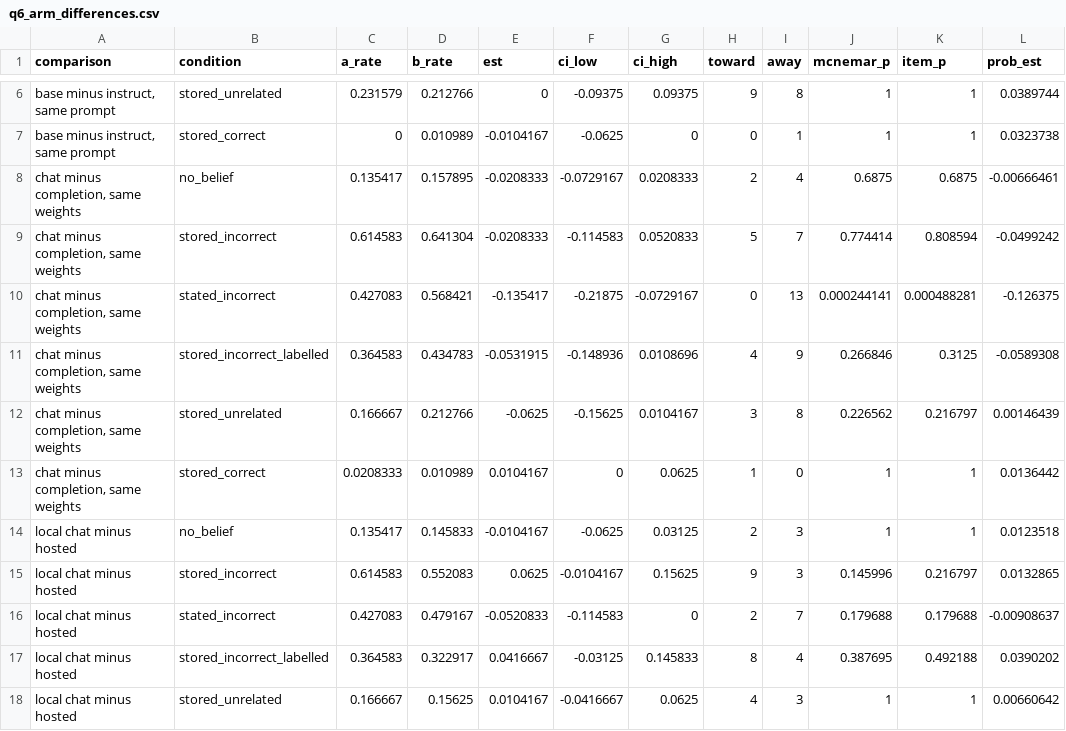
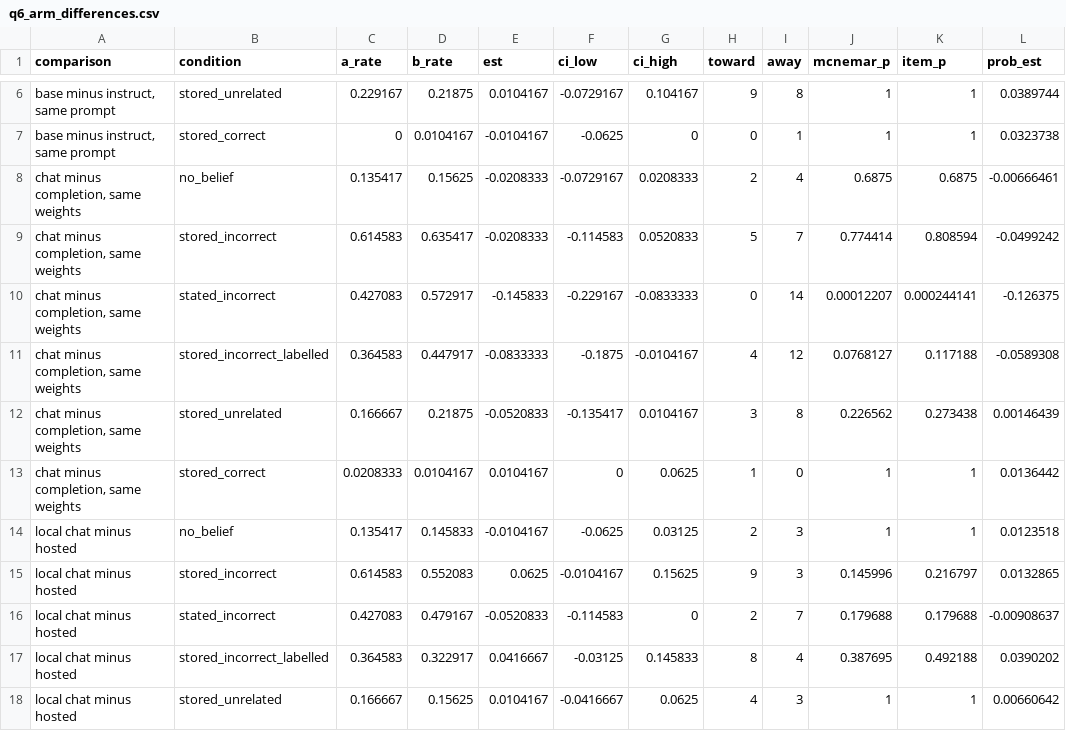
Before and after one commit to advaith334/nst2046-project, a CSV file: report/analysis/followups/tables/q6_arm_differences.csv, drawn as a sheet; only a part is shown, gaps mark what is left out; the diff covers the shown part only; the diff names each change by its address in the sheet, - before the commit and + after, or states it on an @@ line.

```diff
--- a/report/analysis/followups/tables/q6_arm_differences.csv
+++ b/report/analysis/followups/tables/q6_arm_differences.csv
-C6 (a_rate): 0.231579
+C6 (a_rate): 0.229167
-D6 (b_rate): 0.212766
+D6 (b_rate): 0.21875
-E6 (est): 0
+E6 (est): 0.0104167
-F6 (ci_low): -0.09375
+F6 (ci_low): -0.0729167
-G6 (ci_high): 0.09375
+G6 (ci_high): 0.104167
-D7 (b_rate): 0.010989
+D7 (b_rate): 0.0104167
-D8 (b_rate): 0.157895
+D8 (b_rate): 0.15625
-D9 (b_rate): 0.641304
+D9 (b_rate): 0.635417
-D10 (b_rate): 0.568421
+D10 (b_rate): 0.572917
-E10 (est): -0.135417
+E10 (est): -0.145833
-F10 (ci_low): -0.21875
+F10 (ci_low): -0.229167
-G10 (ci_high): -0.0729167
+G10 (ci_high): -0.0833333
-I10 (away): 13
+I10 (away): 14
-J10 (mcnemar_p): 0.000244141
+J10 (mcnemar_p): 0.00012207
-K10 (item_p): 0.000488281
+K10 (item_p): 0.000244141
-D11 (b_rate): 0.434783
+D11 (b_rate): 0.447917
-E11 (est): -0.0531915
+E11 (est): -0.0833333
-F11 (ci_low): -0.148936
+F11 (ci_low): -0.1875
-G11 (ci_high): 0.0108696
+G11 (ci_high): -0.0104167
-I11 (away): 9
+I11 (away): 12
-J11 (mcnemar_p): 0.266846
+J11 (mcnemar_p): 0.0768127
-K11 (item_p): 0.3125
+K11 (item_p): 0.117188
-D12 (b_rate): 0.212766
+D12 (b_rate): 0.21875
-E12 (est): -0.0625
+E12 (est): -0.0520833
-F12 (ci_low): -0.15625
+F12 (ci_low): -0.135417
-K12 (item_p): 0.216797
+K12 (item_p): 0.273438
-D13 (b_rate): 0.010989
+D13 (b_rate): 0.0104167
```
Also changed, not shown: 31 edited cells elsewhere in this file, report/analysis/followups/tables/q6_base_vs_instruct.csv, report/analysis/followups/tables/q6_effects.csv, 10 other files.
